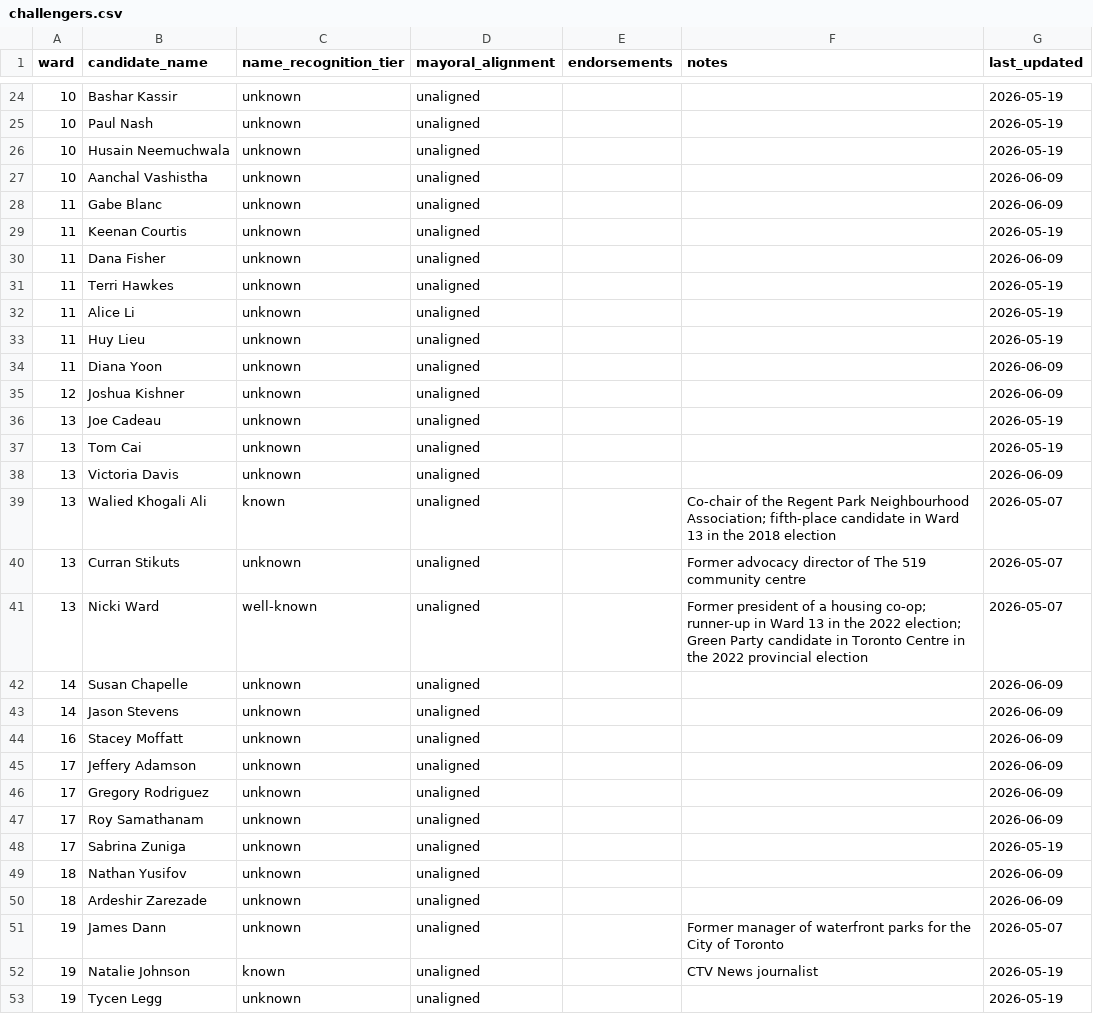
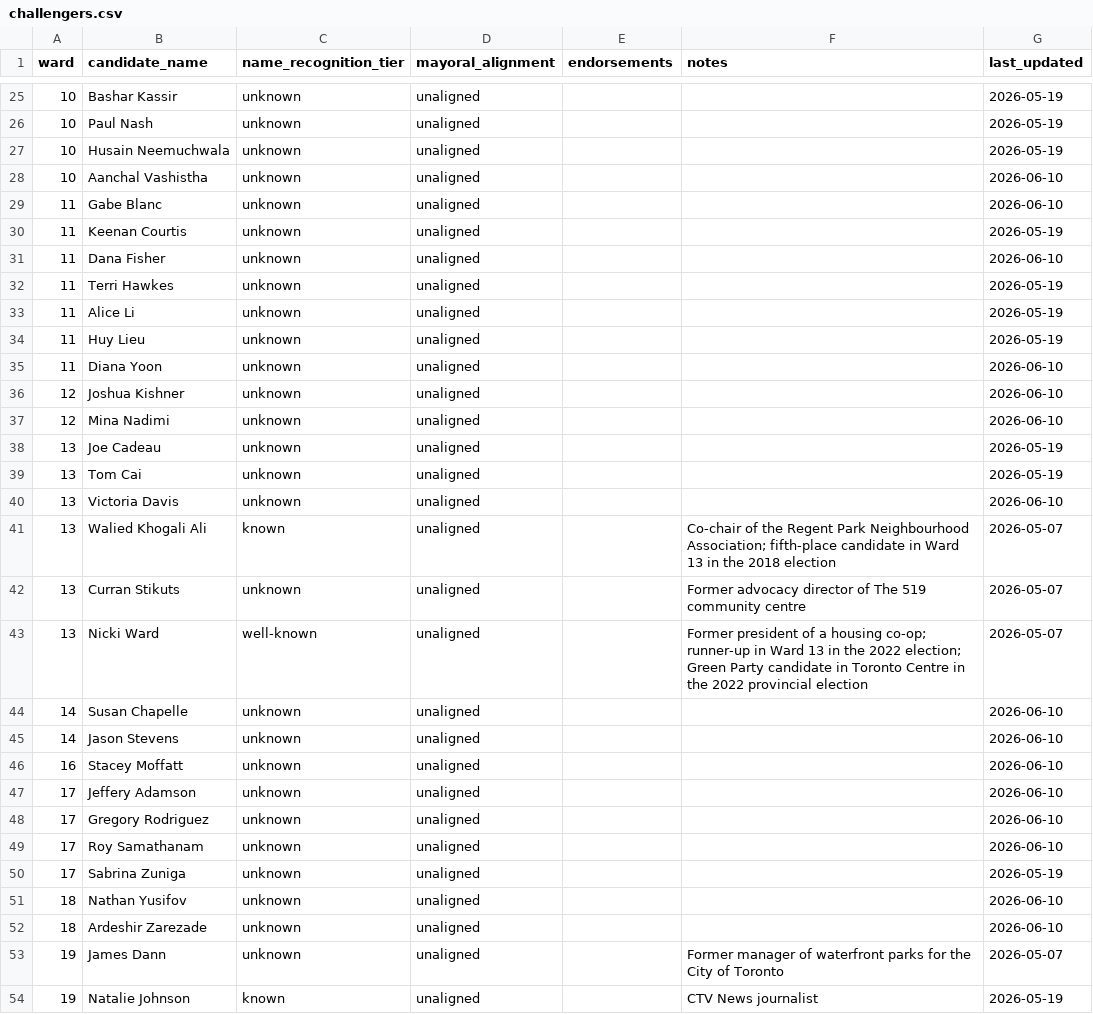
Before and after one commit to alexwolson/toronto-election-poll-tracker-data, a CSV file: data/processed/challengers.csv, drawn as a sheet; only a part is shown, gaps mark what is left out; the shorter side is filled out with more unchanged rows; the diff covers the shown part only.

```diff
--- a/data/processed/challengers.csv
+++ b/data/processed/challengers.csv
@@ -26,6 +27,6 @@ ward,candidate_name,name_recognition_tier,mayoral_alignment,endorsements,notes,l
 10,Husain Neemuchwala,unknown,unaligned,,,2026-05-19
-10,Aanchal Vashistha,unknown,unaligned,,,2026-06-09
-11,Gabe Blanc,unknown,unaligned,,,2026-06-09
+10,Aanchal Vashistha,unknown,unaligned,,,2026-06-10
+11,Gabe Blanc,unknown,unaligned,,,2026-06-10
 11,Keenan Courtis,unknown,unaligned,,,2026-05-19
-11,Dana Fisher,unknown,unaligned,,,2026-06-09
+11,Dana Fisher,unknown,unaligned,,,2026-06-10
 11,Terri Hawkes,unknown,unaligned,,,2026-05-19
@@ -33,7 +34,8 @@ ward,candidate_name,name_recognition_tier,mayoral_alignment,endorsements,notes,l
 11,Huy Lieu,unknown,unaligned,,,2026-05-19
-11,Diana Yoon,unknown,unaligned,,,2026-06-09
-12,Joshua Kishner,unknown,unaligned,,,2026-06-09
+11,Diana Yoon,unknown,unaligned,,,2026-06-10
+12,Joshua Kishner,unknown,unaligned,,,2026-06-10
+12,Mina Nadimi,unknown,unaligned,,,2026-06-10
 13,Joe Cadeau,unknown,unaligned,,,2026-05-19
 13,Tom Cai,unknown,unaligned,,,2026-05-19
-13,Victoria Davis,unknown,unaligned,,,2026-06-09
+13,Victoria Davis,unknown,unaligned,,,2026-06-10
 13,Walied Khogali Ali,known,unaligned,,Co-chair of the Regent Park Neighbourhood Association; fifth-place candidate in Ward 13 in the 2018 election,2026-05-07
@@ -41,11 +43,11 @@ ward,candidate_name,name_recognition_tier,mayoral_alignment,endorsements,notes,l
 13,Nicki Ward,well-known,unaligned,,Former president of a housing co-op; runner-up in Ward 13 in the 2022 election; Green Party candidate in Toronto Centre in the 2022 provincial election,2026-05-07
-14,Susan Chapelle,unknown,unaligned,,,2026-06-09
-14,Jason Stevens,unknown,unaligned,,,2026-06-09
-16,Stacey Moffatt,unknown,unaligned,,,2026-06-09
-17,Jeffery Adamson,unknown,unaligned,,,2026-06-09
-17,Gregory Rodriguez,unknown,unaligned,,,2026-06-09
-17,Roy Samathanam,unknown,unaligned,,,2026-06-09
+14,Susan Chapelle,unknown,unaligned,,,2026-06-10
+14,Jason Stevens,unknown,unaligned,,,2026-06-10
+16,Stacey Moffatt,unknown,unaligned,,,2026-06-10
+17,Jeffery Adamson,unknown,unaligned,,,2026-06-10
+17,Gregory Rodriguez,unknown,unaligned,,,2026-06-10
+17,Roy Samathanam,unknown,unaligned,,,2026-06-10
 17,Sabrina Zuniga,unknown,unaligned,,,2026-05-19
-18,Nathan Yusifov,unknown,unaligned,,,2026-06-09
-18,Ardeshir Zarezade,unknown,unaligned,,,2026-06-09
+18,Nathan Yusifov,unknown,unaligned,,,2026-06-10
+18,Ardeshir Zarezade,unknown,unaligned,,,2026-06-10
 19,James Dann,unknown,unaligned,,Former manager of waterfront parks for the City of Toronto,2026-05-07
```
Also changed, not shown: 2 added rows and 11 edited cells elsewhere in this file, data/processed/coattail_adjustments.csv, data/processed/councillor_registered.csv, 19 other files.
